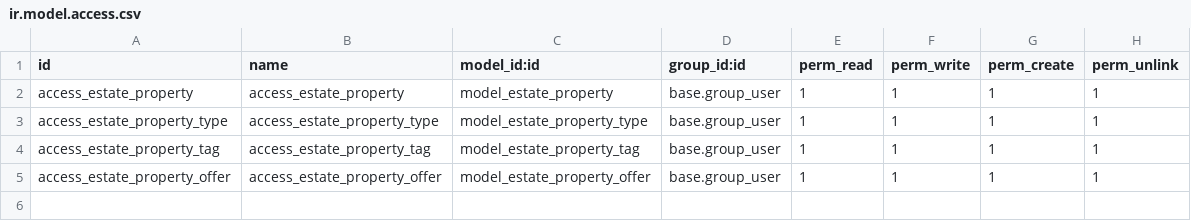
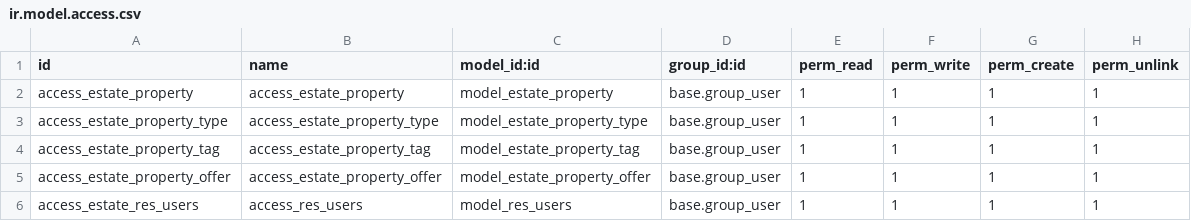
Before and after one commit to can-odoo/odoo-training-2023, a CSV file: estate/security/ir.model.access.csv, drawn as a sheet; the diff names each change by its address in the sheet, - before the commit and + after, or states it on an @@ line.

Commit message:
[ Chapter 13 ] : added paths & access to res_users model

```diff
--- a/estate/security/ir.model.access.csv
+++ b/estate/security/ir.model.access.csv
+row 6: access_estate_res_users | access_res_users | model_res_users | base.group_user | 1 | 1 | 1 | 1
```
Also changed, not shown: 2 other files.
